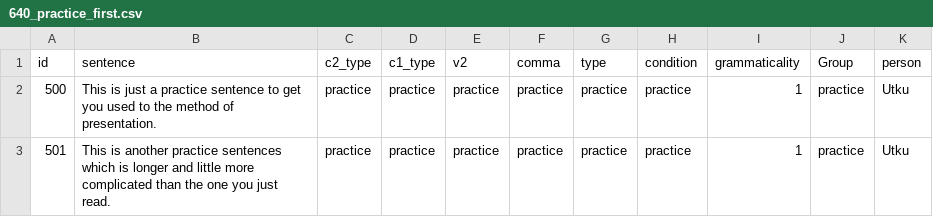
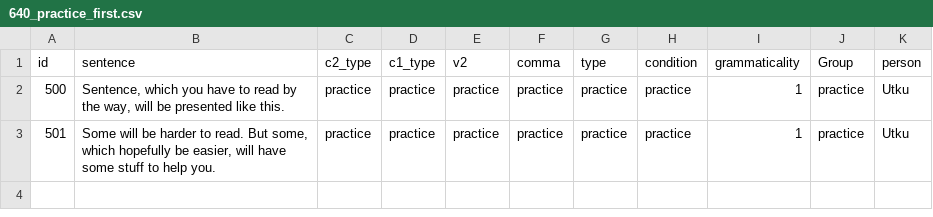
Before and after one commit to utkuturk/640_exp, a CSV file: chunk_includes/640_practice_first.csv, drawn as a sheet.

```diff
--- a/chunk_includes/640_practice_first.csv
+++ b/chunk_includes/640_practice_first.csv
@@ -1,3 +1,3 @@
 id,sentence,c2_type,c1_type,v2,comma,type,condition,grammaticality,Group,person
-500,This is just a practice sentence to get you used to the method of presentation.,practice,practice,practice,practice,practice,practice,1,practice,Utku
-501,This is another practice sentences which is longer and little more complicated than the one you just read.,practice,practice,practice,practice,practice,practice,1,practice,Utku
+500,"Sentence, which you have to read by the way, will be presented like this.",practice,practice,practice,practice,practice,practice,1,practice,Utku
+501,"Some will be harder to read. But some, which hopefully be easier, will have some stuff to help you. ",practice,practice,practice,practice,practice,practice,1,practice,Utku
```
Also changed, not shown: chunk_includes/640_practice.csv, chunk_includes/practice_good_1.csv, 1 other file.
